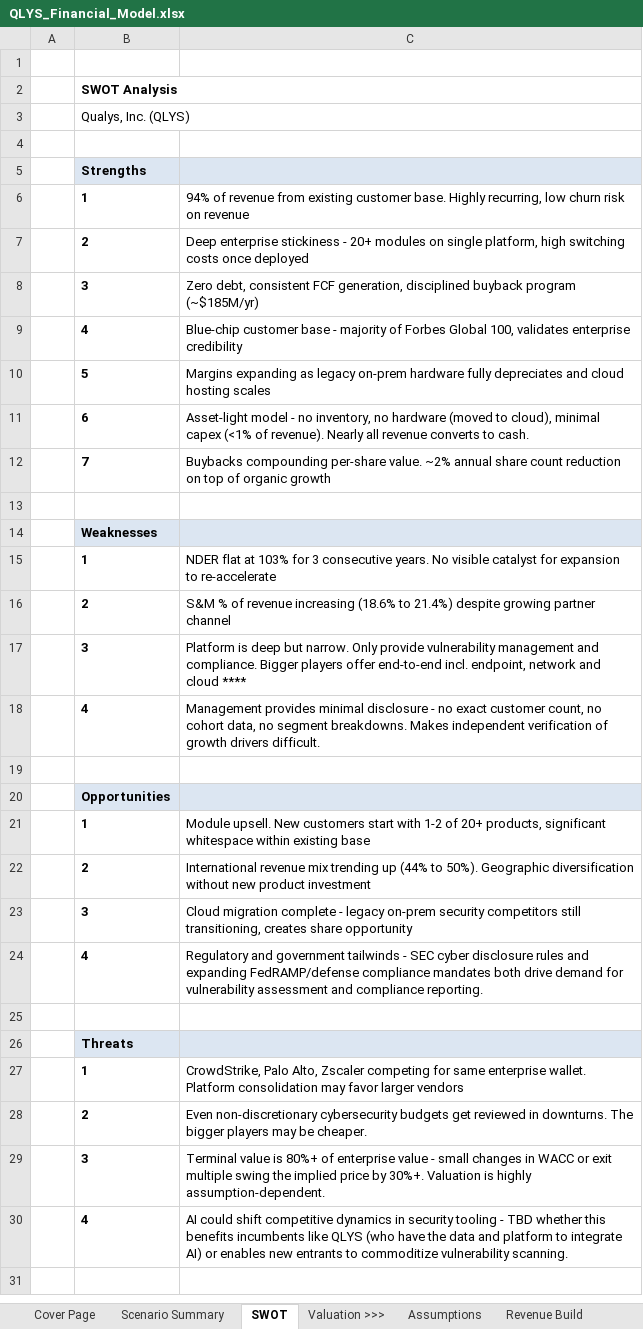
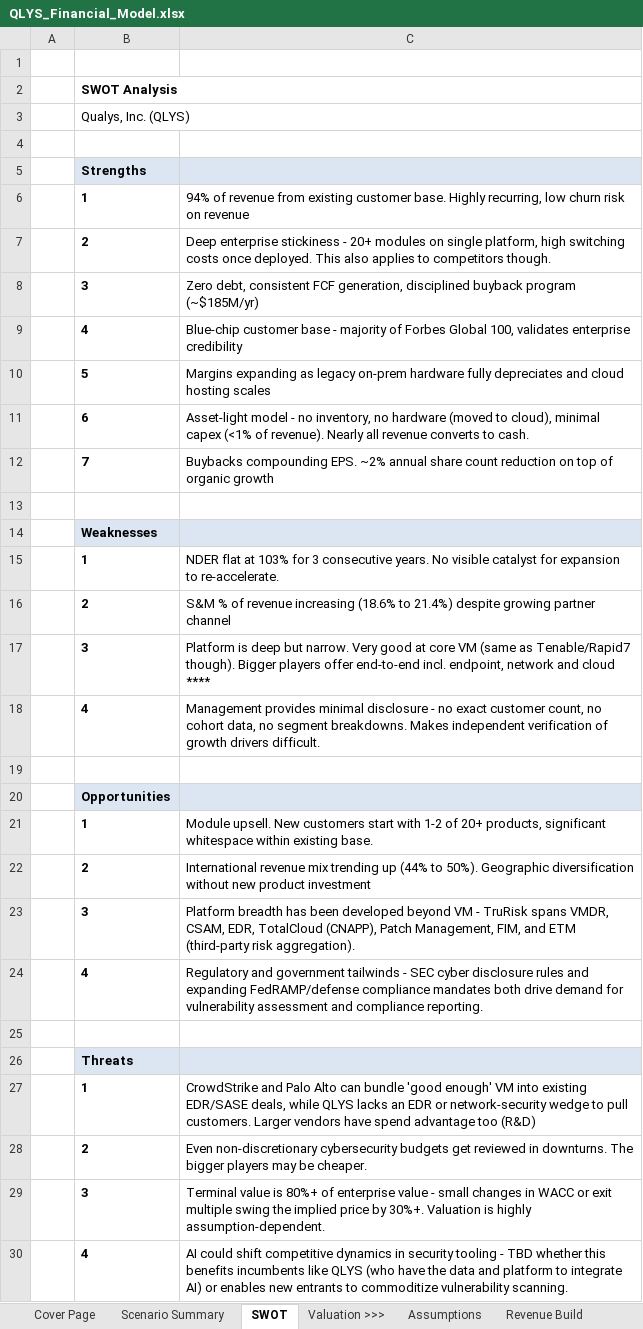
Before and after one commit to alldayarijay/stock-studies, an Excel workbook: downloads/QLYS_Financial_Model.xlsx, sheet SWOT, drawn as a sheet; values as stored, in another font and other column widths than the file's, no borders; the diff names each change by its address in the sheet, - before the commit and + after, or states it on an @@ line.

```diff
--- a/downloads/QLYS_Financial_Model.xlsx (sheet SWOT)
+++ b/downloads/QLYS_Financial_Model.xlsx (sheet SWOT)
-C7: …costs once deployed
+C7: …costs once deployed. This also applies to competitors though.
-C12: Buybacks compounding per-share value. ~2% annual…
+C12: Buybacks compounding EPS. ~2% annual…
-C15: …expansion to re-accelerate
+C15: …expansion to re-accelerate.
-C17: …but narrow. Only provide vulnerability management and compliance. Bigger players…
+C17: …but narrow. Very good at core VM (same as Tenable/Rapid7 though). Bigger players…
-C21: …within existing base
+C21: …within existing base.
-C23: Cloud migration complete - legacy on-prem security competitors still transitioning, creates share opportunity
+C23: Platform breadth has been developed beyond VM - TruRisk spans VMDR, CSAM, EDR, TotalCloud (CNAPP), Patch Management, FIM, and ETM (third-party risk aggregation).
-C27: CrowdStrike, Palo Alto, Zscaler competing for same enterprise wallet. Platform consolidation may favor larger vendors
+C27: CrowdStrike and Palo Alto can bundle 'good enough' VM into existing EDR/SASE deals, while QLYS lacks an EDR or network-security wedge to pull customers. Larger vendors have spend advantage too (R&D)
```
Also changed, not shown: sheet Scenario Summary, sheet Cover Page, sheet Revenue Build, sheet Income Statement, charts or pictures.
